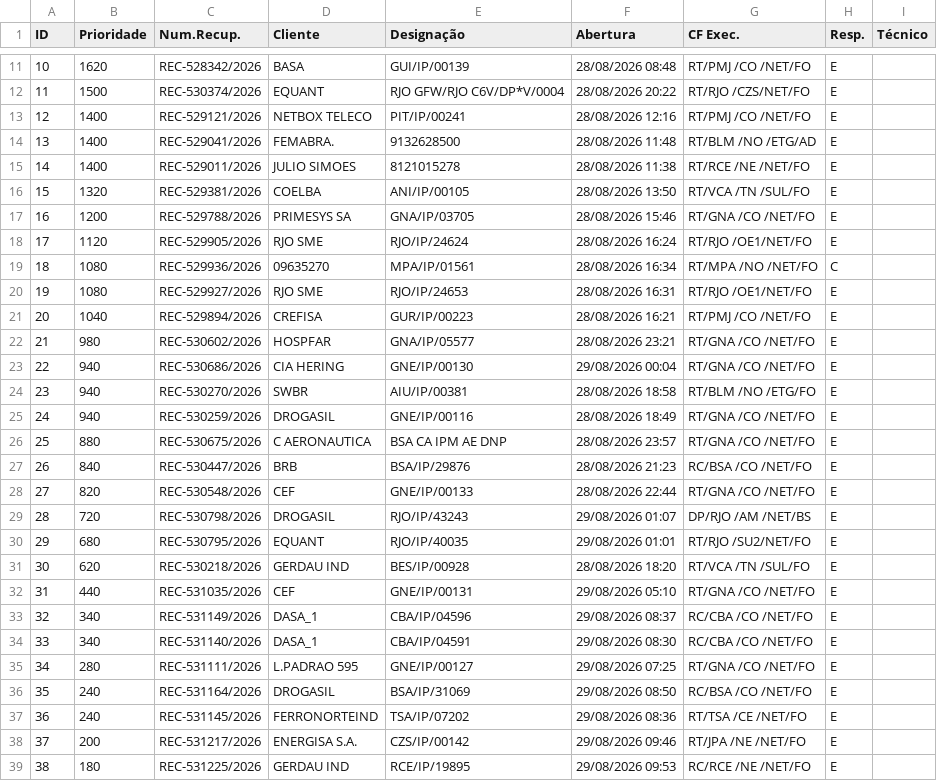
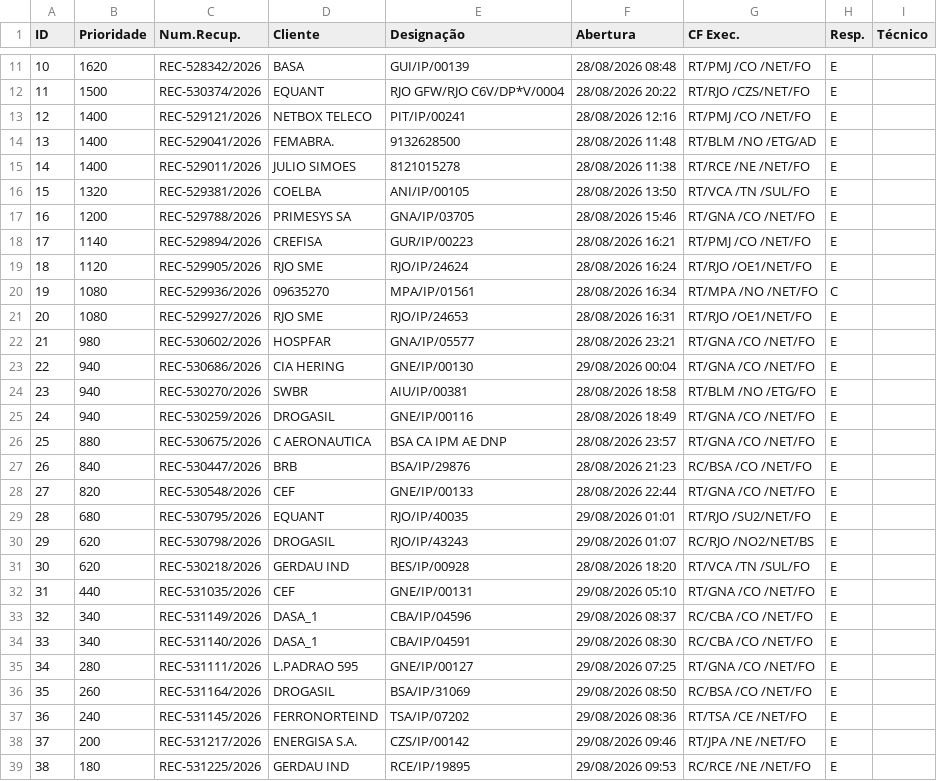
Before and after one commit to cpralonrj-pralon/embratel-sir, a CSV file: dados_rec.csv, drawn as a sheet; only a part is shown, gaps mark what is left out; removed rows and columns are numbered as before the commit, all else as after; the diff names each change by its address in the sheet, - before the commit and + after, or states it on an @@ line.

```diff
--- a/dados_rec.csv
+++ b/dados_rec.csv
+row 18: 17 | 1140 | REC-529894/2026 | CREFISA | GUR/IP/00223 | 28/08/2026 16:21 | RT/PMJ /CO /NET/FO | E
@@ column A (ID) renumbered between rows 19 and 29 @@
-row 21: 20 | 1040 | REC-529894/2026 | CREFISA | GUR/IP/00223 | 28/08/2026 16:21 | RT/PMJ /CO /NET/FO | E
-row 29: 28 | 720 | REC-530798/2026 | DROGASIL | RJO/IP/43243 | 29/08/2026 01:07 | DP/RJO /AM /NET/BS | E
+row 30: 29 | 620 | REC-530798/2026 | DROGASIL | RJO/IP/43243 | 29/08/2026 01:07 | RC/RJO /NO2/NET/BS | E
-B36 (Prioridade): 240
+B36 (Prioridade): 260
```
Also changed, not shown: dados_ral.csv, dados_ral_enriched.csv, 2 other files.
